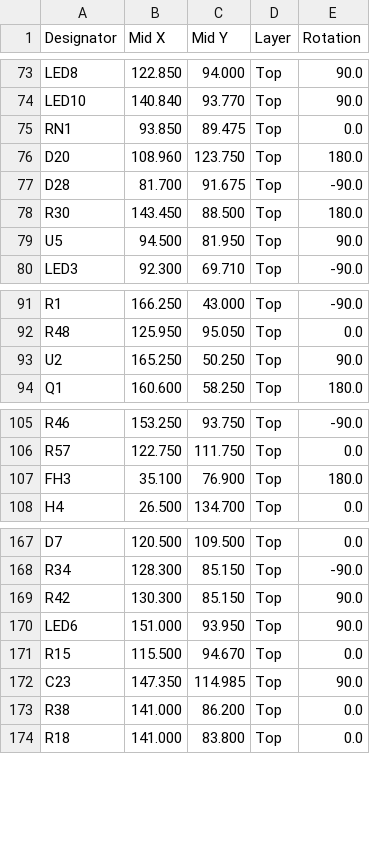
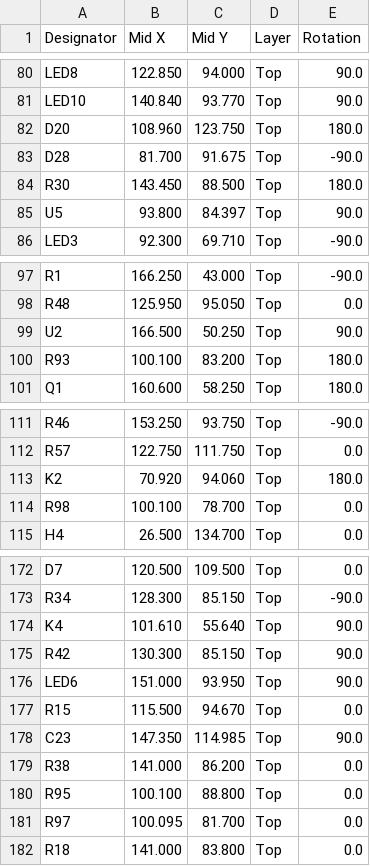
Before and after one commit to lrodorigo/ESPGate, a CSV file: export/_JLC_POS_TOP.csv, drawn as a sheet; only a part is shown, gaps mark what is left out; the diff covers the shown part only.

```diff
--- a/export/_JLC_POS_TOP.csv
+++ b/export/_JLC_POS_TOP.csv
@@ -74,3 +81,2 @@ LED8,122.850,94.000,Top,90.0
 LED10,140.840,93.770,Top,90.0
-RN1,93.850,89.475,Top,0.0
 D20,108.960,123.750,Top,180.0
@@ -78,3 +84,3 @@ D28,81.700,91.675,Top,-90.0
 R30,143.450,88.500,Top,180.0
-U5,94.500,81.950,Top,90.0
+U5,93.800,84.397,Top,90.0
 LED3,92.300,69.710,Top,-90.0
@@ -92,3 +98,4 @@ R1,166.250,43.000,Top,-90.0
 R48,125.950,95.050,Top,0.0
-U2,165.250,50.250,Top,90.0
+U2,166.500,50.250,Top,90.0
+R93,100.100,83.200,Top,180.0
 Q1,160.600,58.250,Top,180.0
@@ -106,3 +112,4 @@ R46,153.250,93.750,Top,-90.0
 R57,122.750,111.750,Top,0.0
-FH3,35.100,76.900,Top,180.0
+K2,70.920,94.060,Top,180.0
+R98,100.100,78.700,Top,0.0
 H4,26.500,134.700,Top,0.0
@@ -168,2 +173,3 @@ D7,120.500,109.500,Top,0.0
 R34,128.300,85.150,Top,-90.0
+K4,101.610,55.640,Top,90.0
 R42,130.300,85.150,Top,90.0
@@ -173,2 +179,4 @@ C23,147.350,114.985,Top,90.0
 R38,141.000,86.200,Top,0.0
+R95,100.100,88.800,Top,0.0
+R97,100.095,81.700,Top,0.0
 R18,141.000,83.800,Top,0.0
```
Also changed, not shown: 12 added rows, 7 removed rows, 9 moved rows and 16 edited cells elsewhere in this file, export/ESPGate.csv, 28 other files.
